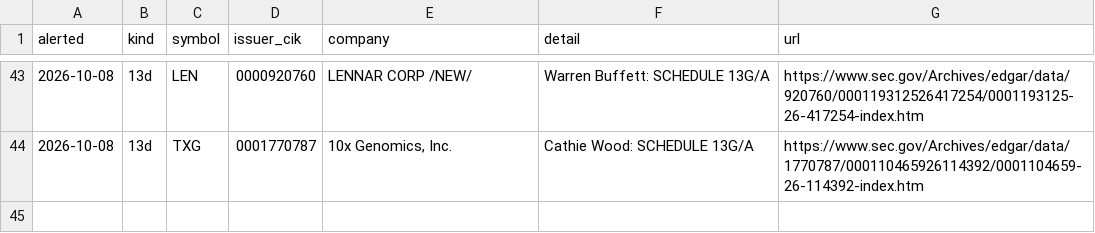
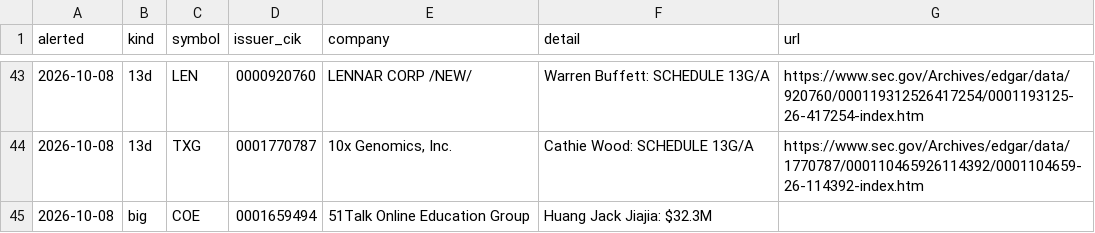
Before and after one commit to jwill736/market-tracker, a CSV file: alert_log.csv, drawn as a sheet; only a part is shown, gaps mark what is left out; the diff names each change by its address in the sheet, - before the commit and + after, or states it on an @@ line.

```diff
--- a/alert_log.csv
+++ b/alert_log.csv
+row 45: 2026-10-08 | big | COE | 0001659494 | 51Talk Online Education Group | Huang Jack Jiajia: $32.3M
```
Also changed, not shown: alerted.csv, early_calls.csv, 1 other file.
